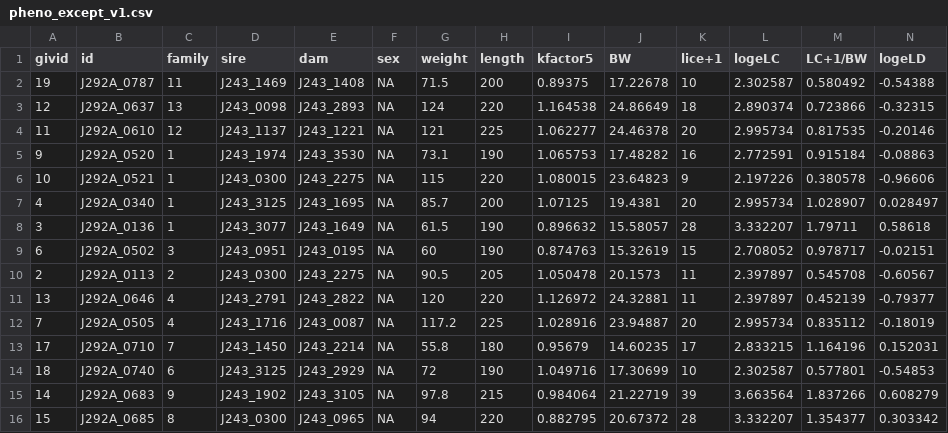
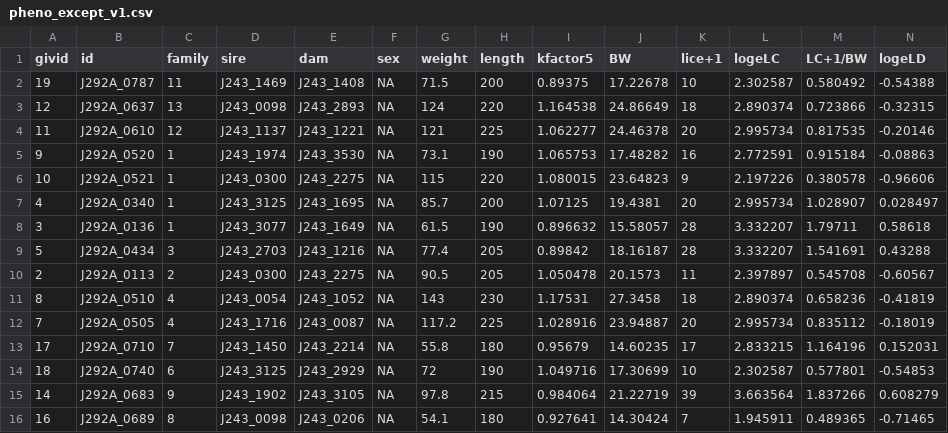
Before and after one commit to gsrr/Python, a CSV file: Jason/fir/pheno_except_v1.csv, drawn as a sheet; only a part is shown; removed rows and columns are numbered as before the commit, all else as after; rows hold the shown columns only; the diff names each change by its address in the sheet, - before the commit and + after, or states it on an @@ line.

```diff
--- a/Jason/fir/pheno_except_v1.csv
+++ b/Jason/fir/pheno_except_v1.csv
-row 9: 6 | J292A_0502 | 3 | J243_0951 | J243_0195 | NA | 60 | 190 | 0.874763 | 15.32619 | 15 | 2.708052 | 0.978717 | -0.02151
+row 9: 5 | J292A_0434 | 3 | J243_2703 | J243_1216 | NA | 77.4 | 205 | 0.89842 | 18.16187 | 28 | 3.332207 | 1.541691 | 0.43288
-row 11: 13 | J292A_0646 | 4 | J243_2791 | J243_2822 | NA | 120 | 220 | 1.126972 | 24.32881 | 11 | 2.397897 | 0.452139 | -0.79377
+row 11: 8 | J292A_0510 | 4 | J243_0054 | J243_1052 | NA | 143 | 230 | 1.17531 | 27.3458 | 18 | 2.890374 | 0.658236 | -0.41819
-row 16: 15 | J292A_0685 | 8 | J243_0300 | J243_0965 | NA | 94 | 220 | 0.882795 | 20.67372 | 28 | 3.332207 | 1.354377 | 0.303342
+row 16: 16 | J292A_0689 | 8 | J243_0098 | J243_0206 | NA | 54.1 | 180 | 0.927641 | 14.30424 | 7 | 1.945911 | 0.489365 | -0.71465
```
Also changed, not shown: Jason/fir/pheno_except_v3.csv, Jason/fir/pheno_except_v4.csv, 6 other files.
